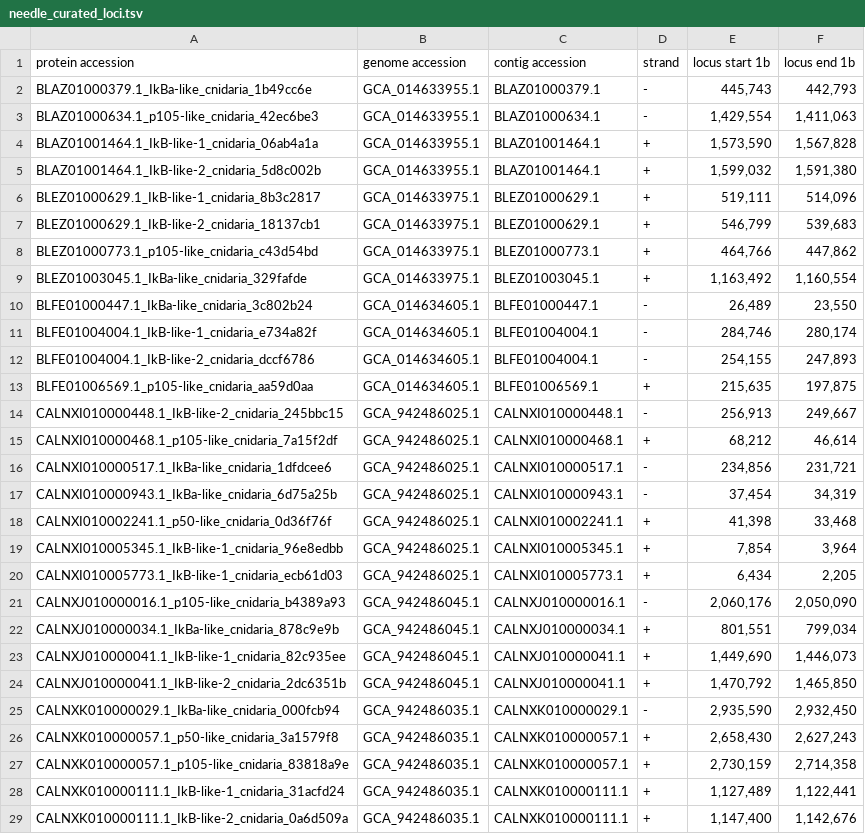
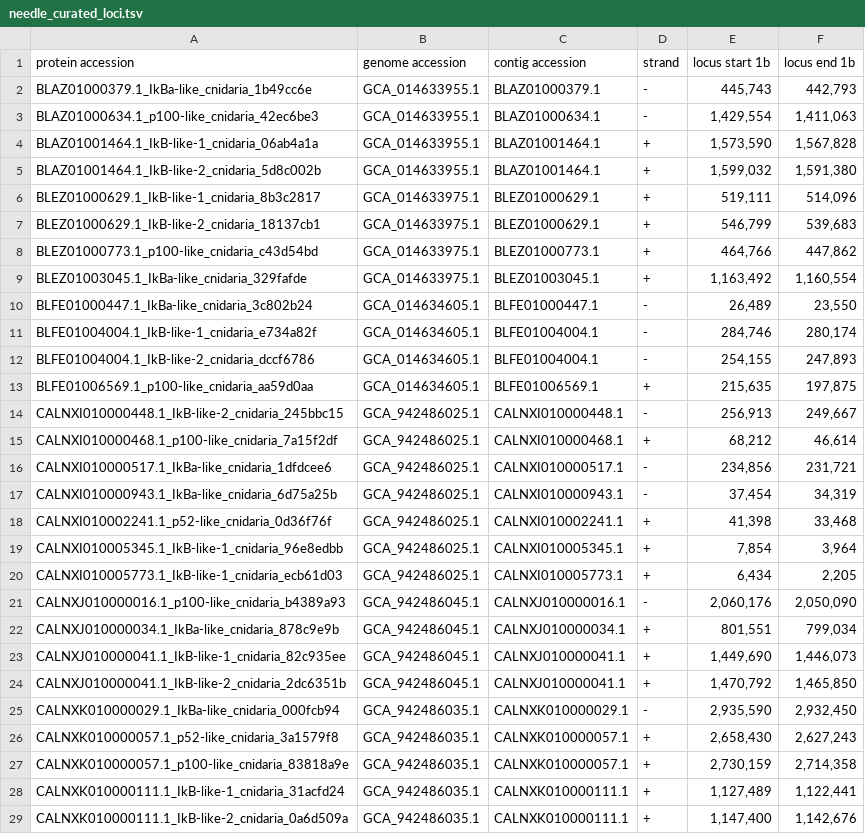
Before and after one commit to benjiec/tangle-coral, a TSV file: notes/ikb/needle_curated_loci.tsv, drawn as a sheet; only a part is shown; the diff covers the shown part only.

```diff
--- a/notes/ikb/needle_curated_loci.tsv
+++ b/notes/ikb/needle_curated_loci.tsv
@@ -2,3 +2,3 @@ protein accession	genome accession	contig accession	strand	locus start 1b	locus
 BLAZ01000379.1_IkBa-like_cnidaria_1b49cc6e	GCA_014633955.1	BLAZ01000379.1	-	445,743	442,793
-BLAZ01000634.1_p105-like_cnidaria_42ec6be3	GCA_014633955.1	BLAZ01000634.1	-	1,429,554	1,411,063
+BLAZ01000634.1_p100-like_cnidaria_42ec6be3	GCA_014633955.1	BLAZ01000634.1	-	1,429,554	1,411,063
 BLAZ01001464.1_IkB-like-1_cnidaria_06ab4a1a	GCA_014633955.1	BLAZ01001464.1	+	1,573,590	1,567,828
@@ -7,3 +7,3 @@ BLEZ01000629.1_IkB-like-1_cnidaria_8b3c2817	GCA_014633975.1	BLEZ01000629.1	+	519
 BLEZ01000629.1_IkB-like-2_cnidaria_18137cb1	GCA_014633975.1	BLEZ01000629.1	+	546,799	539,683
-BLEZ01000773.1_p105-like_cnidaria_c43d54bd	GCA_014633975.1	BLEZ01000773.1	+	464,766	447,862
+BLEZ01000773.1_p100-like_cnidaria_c43d54bd	GCA_014633975.1	BLEZ01000773.1	+	464,766	447,862
 BLEZ01003045.1_IkBa-like_cnidaria_329fafde	GCA_014633975.1	BLEZ01003045.1	+	1,163,492	1,160,554
@@ -12,11 +12,11 @@ BLFE01004004.1_IkB-like-1_cnidaria_e734a82f	GCA_014634605.1	BLFE01004004.1	-	284
 BLFE01004004.1_IkB-like-2_cnidaria_dccf6786	GCA_014634605.1	BLFE01004004.1	-	254,155	247,893
-BLFE01006569.1_p105-like_cnidaria_aa59d0aa	GCA_014634605.1	BLFE01006569.1	+	215,635	197,875
+BLFE01006569.1_p100-like_cnidaria_aa59d0aa	GCA_014634605.1	BLFE01006569.1	+	215,635	197,875
 CALNXI010000448.1_IkB-like-2_cnidaria_245bbc15	GCA_942486025.1	CALNXI010000448.1	-	256,913	249,667
-CALNXI010000468.1_p105-like_cnidaria_7a15f2df	GCA_942486025.1	CALNXI010000468.1	+	68,212	46,614
+CALNXI010000468.1_p100-like_cnidaria_7a15f2df	GCA_942486025.1	CALNXI010000468.1	+	68,212	46,614
 CALNXI010000517.1_IkBa-like_cnidaria_1dfdcee6	GCA_942486025.1	CALNXI010000517.1	-	234,856	231,721
 CALNXI010000943.1_IkBa-like_cnidaria_6d75a25b	GCA_942486025.1	CALNXI010000943.1	-	37,454	34,319
-CALNXI010002241.1_p50-like_cnidaria_0d36f76f	GCA_942486025.1	CALNXI010002241.1	+	41,398	33,468
+CALNXI010002241.1_p52-like_cnidaria_0d36f76f	GCA_942486025.1	CALNXI010002241.1	+	41,398	33,468
 CALNXI010005345.1_IkB-like-1_cnidaria_96e8edbb	GCA_942486025.1	CALNXI010005345.1	+	7,854	3,964
 CALNXI010005773.1_IkB-like-1_cnidaria_ecb61d03	GCA_942486025.1	CALNXI010005773.1	+	6,434	2,205
-CALNXJ010000016.1_p105-like_cnidaria_b4389a93	GCA_942486045.1	CALNXJ010000016.1	-	2,060,176	2,050,090
+CALNXJ010000016.1_p100-like_cnidaria_b4389a93	GCA_942486045.1	CALNXJ010000016.1	-	2,060,176	2,050,090
 CALNXJ010000034.1_IkBa-like_cnidaria_878c9e9b	GCA_942486045.1	CALNXJ010000034.1	+	801,551	799,034
@@ -25,4 +25,4 @@ CALNXJ010000041.1_IkB-like-2_cnidaria_2dc6351b	GCA_942486045.1	CALNXJ010000041.1
 CALNXK010000029.1_IkBa-like_cnidaria_000fcb94	GCA_942486035.1	CALNXK010000029.1	-	2,935,590	2,932,450
-CALNXK010000057.1_p50-like_cnidaria_3a1579f8	GCA_942486035.1	CALNXK010000057.1	+	2,658,430	2,627,243
-CALNXK010000057.1_p105-like_cnidaria_83818a9e	GCA_942486035.1	CALNXK010000057.1	+	2,730,159	2,714,358
+CALNXK010000057.1_p52-like_cnidaria_3a1579f8	GCA_942486035.1	CALNXK010000057.1	+	2,658,430	2,627,243
+CALNXK010000057.1_p100-like_cnidaria_83818a9e	GCA_942486035.1	CALNXK010000057.1	+	2,730,159	2,714,358
 CALNXK010000111.1_IkB-like-1_cnidaria_31acfd24	GCA_942486035.1	CALNXK010000111.1	+	1,127,489	1,122,441
```
Also changed, not shown: 18 edited cells elsewhere in this file, notes/ikb/cn_ikb_hmm.tsv, notes/ikb/loci_mapping_test/x_hmm.tsv, 32 other files.
